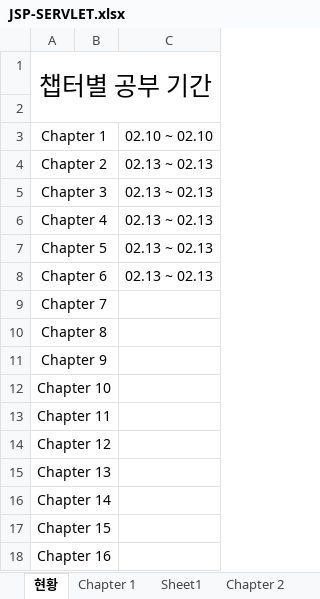
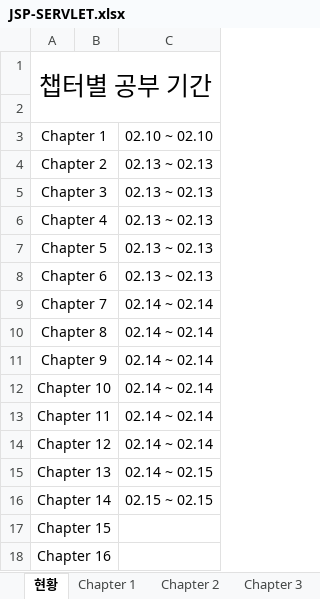
Before and after one commit to phc09188/JSP-Study, an Excel workbook: JSP-SERVLET.xlsx, sheet 현황, drawn as a sheet; values as stored, in another font and other column widths than the file's, no borders; the diff names each change by its address in the sheet, - before the commit and + after, or states it on an @@ line.

```diff
--- a/JSP-SERVLET.xlsx (sheet 현황)
+++ b/JSP-SERVLET.xlsx (sheet 현황)
-sheet tab: Sheet1
-C9:C14: (empty)
+C9:C14: 02.14 ~ 02.14
-C15: (empty)
+C15: 02.14 ~ 02.15
-C16: (empty)
+C16: 02.15 ~ 02.15
```
Also changed, not shown: sheet Chapter 3, sheet Chapter 2, sheet Chapter 6, sheet Chapter 11, sheet Chapter 8, sheet Chapter 7, 4 more sheets, other sheet tabs, 6 other files.
